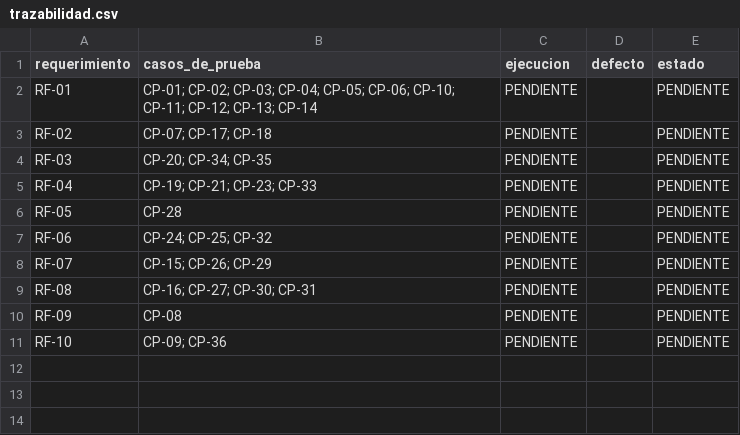
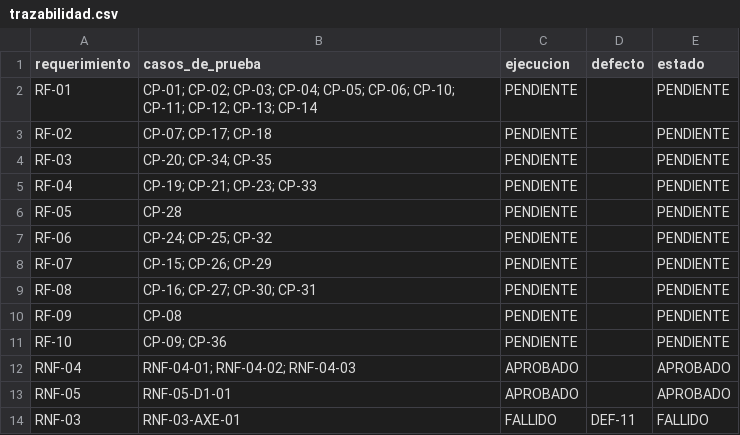
Before and after one commit to dreyesh3-cell/hotel-eco-antigua, a CSV file: docs/trazabilidad.csv, drawn as a sheet; the diff names each change by its address in the sheet, - before the commit and + after, or states it on an @@ line.

```diff
--- a/docs/trazabilidad.csv
+++ b/docs/trazabilidad.csv
+row 12: RNF-04 | RNF-04-01; RNF-04-02; RNF-04-03 | APROBADO |  | APROBADO
+row 13: RNF-05 | RNF-05-D1-01 | APROBADO |  | APROBADO
+row 14: RNF-03 | RNF-03-AXE-01 | FALLIDO | DEF-11 | FALLIDO
```
Also changed, not shown: docs/defectos.csv, docs/registro_ejecucion.csv, 22 other files.
